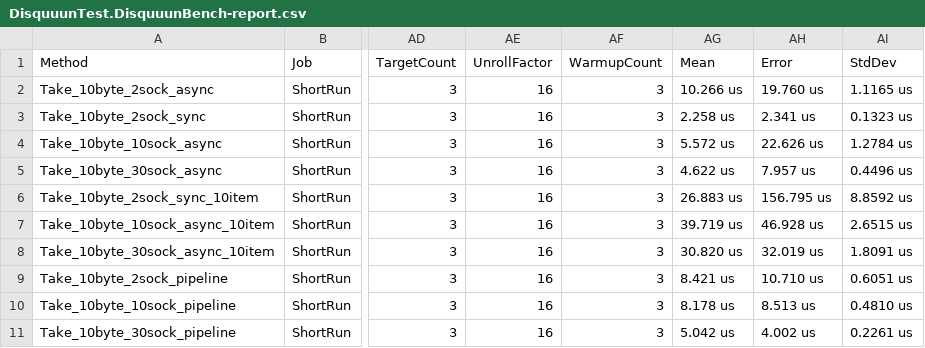
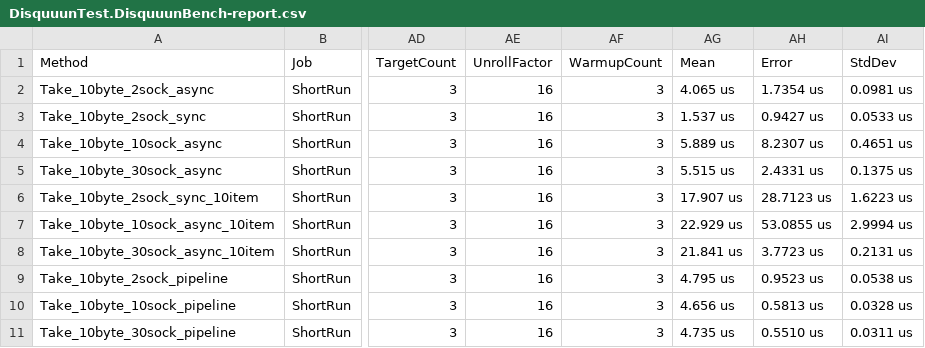
Before and after one commit to sassembla/Disquuun, a CSV file: BenchmarkDotNet.Artifacts/results/DisquuunTest.DisquuunBench-report.csv, drawn as a sheet; only a part is shown, gaps mark what is left out; the diff covers the shown part only; the diff names each change by its address in the sheet, - before the commit and + after, or states it on an @@ line.

```diff
--- a/BenchmarkDotNet.Artifacts/results/DisquuunTest.DisquuunBench-report.csv
+++ b/BenchmarkDotNet.Artifacts/results/DisquuunTest.DisquuunBench-report.csv
-AG2 (Mean): 10.266 us
+AG2 (Mean): 4.065 us
-AH2 (Error): 19.760 us
+AH2 (Error): 1.7354 us
-AI2 (StdDev): 1.1165 us
+AI2 (StdDev): 0.0981 us
-AG3 (Mean): 2.258 us
+AG3 (Mean): 1.537 us
-AH3 (Error): 2.341 us
+AH3 (Error): 0.9427 us
-AI3 (StdDev): 0.1323 us
+AI3 (StdDev): 0.0533 us
-AG4 (Mean): 5.572 us
+AG4 (Mean): 5.889 us
-AH4 (Error): 22.626 us
+AH4 (Error): 8.2307 us
-AI4 (StdDev): 1.2784 us
+AI4 (StdDev): 0.4651 us
-AG5 (Mean): 4.622 us
+AG5 (Mean): 5.515 us
-AH5 (Error): 7.957 us
+AH5 (Error): 2.4331 us
-AI5 (StdDev): 0.4496 us
+AI5 (StdDev): 0.1375 us
-AG6 (Mean): 26.883 us
+AG6 (Mean): 17.907 us
-AH6 (Error): 156.795 us
+AH6 (Error): 28.7123 us
-AI6 (StdDev): 8.8592 us
+AI6 (StdDev): 1.6223 us
-AG7 (Mean): 39.719 us
+AG7 (Mean): 22.929 us
-AH7 (Error): 46.928 us
+AH7 (Error): 53.0855 us
-AI7 (StdDev): 2.6515 us
+AI7 (StdDev): 2.9994 us
-AG8 (Mean): 30.820 us
+AG8 (Mean): 21.841 us
-AH8 (Error): 32.019 us
+AH8 (Error): 3.7723 us
-AI8 (StdDev): 1.8091 us
+AI8 (StdDev): 0.2131 us
-AG9 (Mean): 8.421 us
+AG9 (Mean): 4.795 us
-AH9 (Error): 10.710 us
+AH9 (Error): 0.9523 us
-AI9 (StdDev): 0.6051 us
+AI9 (StdDev): 0.0538 us
-AG10 (Mean): 8.178 us
+AG10 (Mean): 4.656 us
-AH10 (Error): 8.513 us
+AH10 (Error): 0.5813 us
-AI10 (StdDev): 0.4810 us
+AI10 (StdDev): 0.0328 us
-AG11 (Mean): 5.042 us
+AG11 (Mean): 4.735 us
-AH11 (Error): 4.002 us
+AH11 (Error): 0.5510 us
-AI11 (StdDev): 0.2261 us
+AI11 (StdDev): 0.0311 us
```
Also changed, not shown: 18 edited cells elsewhere in this file, 20 other files.
